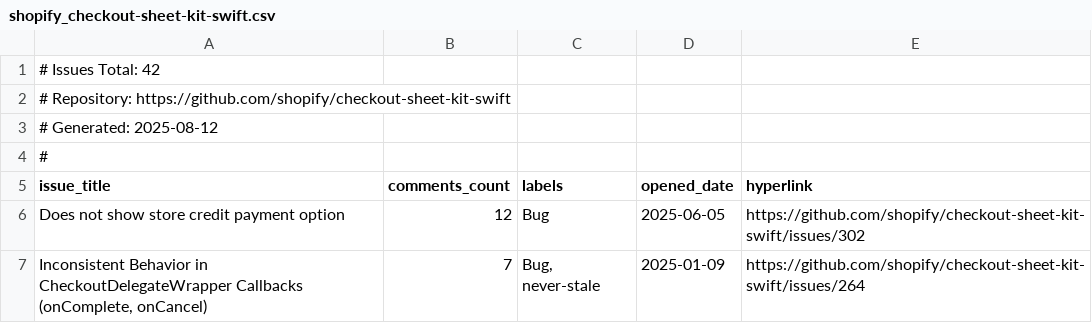
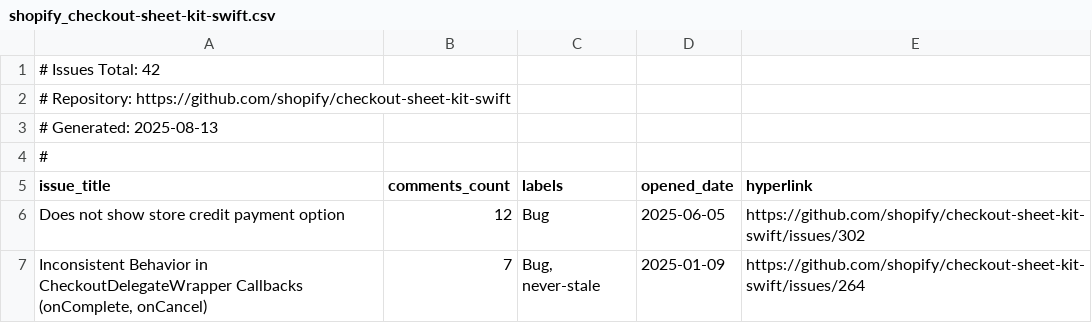
Before and after one commit to lmcrean/github-detective, a CSV file: data/repos/shopify_checkout-sheet-kit-swift.csv, drawn as a sheet; only a part is shown.

```diff
--- a/data/repos/shopify_checkout-sheet-kit-swift.csv
+++ b/data/repos/shopify_checkout-sheet-kit-swift.csv
@@ -2,3 +2,3 @@
 # Repository: https://github.com/shopify/checkout-sheet-kit-swift
-# Generated: 2025-08-12
+# Generated: 2025-08-13
 #
```
Also changed, not shown: data/repos/shopify_flash-list.csv, data/repos/shopify_roast.csv, 13 other files.
